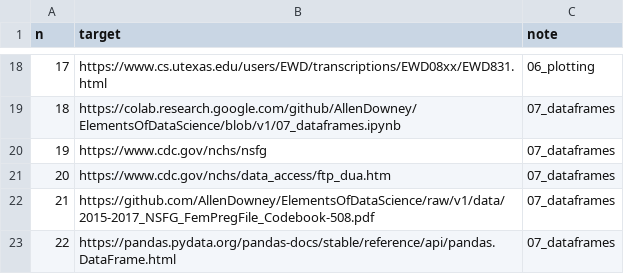
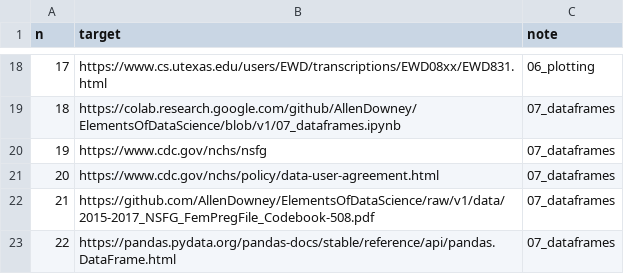
Before and after one commit to AllenDowney/ElementsOfDataScience, a CSV file: book/links.csv, drawn as a sheet; only a part is shown, gaps mark what is left out.

```diff
--- a/book/links.csv
+++ b/book/links.csv
@@ -20,3 +20,3 @@ n,target,note
 19,https://www.cdc.gov/nchs/nsfg,07_dataframes
-20,https://www.cdc.gov/nchs/data_access/ftp_dua.htm,07_dataframes
+20,https://www.cdc.gov/nchs/policy/data-user-agreement.html,07_dataframes
 21,https://github.com/AllenDowney/ElementsOfDataScience/raw/v1/data/2015-2017_NSFG_FemPregFile_Codebook-508.pdf,07_dataframes
```
Also changed, not shown: 3 other files.
